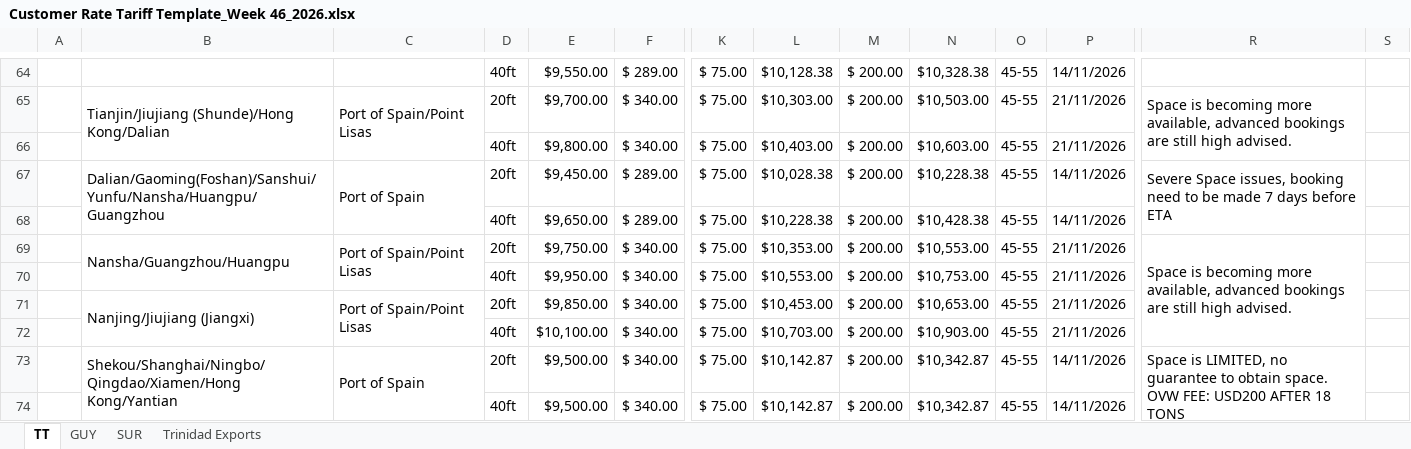
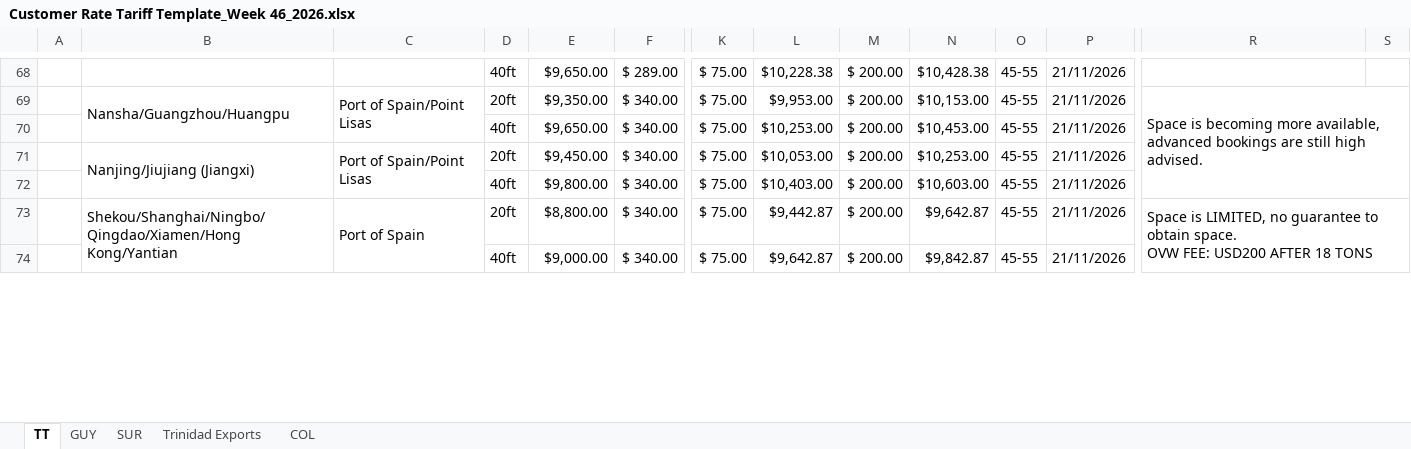
Before and after one commit to CubbyCargo/FCl-rates, an Excel workbook: Customer Rate Tariff Template_Week 46_2026.xlsx, sheet TT, drawn as a sheet; only a part is shown, gaps mark what is left out; values as stored, in another font and other column widths than the file's, no cell formats; charts and pictures not drawn; 1 other sheet too large or unreadable and not compared; removed rows and columns are numbered as before the commit, all else as after; rows hold the shown columns only; the diff covers the shown part only; the diff names each change by its address in the sheet, - before the commit and + after, or states it on an @@ line.

```diff
--- a/Customer Rate Tariff Template_Week 46_2026.xlsx (sheet TT)
+++ b/Customer Rate Tariff Template_Week 46_2026.xlsx (sheet TT)
+sheet tab: COL
-E68: $9,550.00
+E68: $9,650.00
-L68: $10,128.38
+L68: $10,228.38
-N68: $10,328.38
+N68: $10,428.38
-P68: 14/11/2026
+P68: 21/11/2026
-B69: Tianjin/Jiujiang (Shunde)/Hong Kong/Dalian
+B69: Nansha/Guangzhou/Huangpu
-B65:B66 merged
+B69:B70 merged
-C65:C66 merged
+C69:C70 merged
-E69: $9,700.00
+E69: $9,350.00
-L69: $10,303.00
+L69: $9,953.00
-N69: $10,503.00
+N69: $10,153.00
-R65:R66 merged
+R69:S72 merged
+row 70:  |  |  | 40ft | $9,650.00 | $ 340.00 | $ 75.00 | $10,253.00 | $ 200.00 | $10,453.00 | 45-55 | 21/11/2026
+row 71:  | Nanjing/Jiujiang (Jiangxi) | Port of Spain/Point Lisas | 20ft | $9,450.00 | $ 340.00 | $ 75.00 | $10,053.00 | $ 200.00 | $10,253.00 | 45-55 | 21/11/2026
-row 67:  | Dalian/Gaoming(Foshan)/Sanshui/Yunfu/Nansha/Huangpu/Guangzhou | Port of Spain | 20ft | $9,450.00 | $ 289.00 | $ 75.00 | $10,028.38 | $ 200.00 | $10,228.38 | 45-55 | 14/11/2026 | Severe Space issues, booking need to be made 7 days before ETA
-row 68:  |  |  | 40ft | $9,650.00 | $ 289.00 | $ 75.00 | $10,228.38 | $ 200.00 | $10,428.38 | 45-55 | 14/11/2026
-row 69:  | Nansha/Guangzhou/Huangpu | Port of Spain/Point Lisas | 20ft | $9,750.00 | $ 340.00 | $ 75.00 | $10,353.00 | $ 200.00 | $10,553.00 | 45-55 | 21/11/2026 | Space is becoming more available, advanced bookings are still high advised.
-row 70:  |  |  | 40ft | $9,950.00 | $ 340.00 | $ 75.00 | $10,553.00 | $ 200.00 | $10,753.00 | 45-55 | 21/11/2026
-row 71:  | Nanjing/Jiujiang (Jiangxi) | Port of Spain/Point Lisas | 20ft | $9,850.00 | $ 340.00 | $ 75.00 | $10,453.00 | $ 200.00 | $10,653.00 | 45-55 | 21/11/2026
-row 72:  |  |  | 40ft | $10,100.00 | $ 340.00 | $ 75.00 | $10,703.00 | $ 200.00 | $10,903.00 | 45-55 | 21/11/2026
-E73: $9,500.00
+E73: $8,800.00
-L73: $10,142.87
+L73: $9,442.87
-N73: $10,342.87
+N73: $9,642.87
-P73:P74: 14/11/2026
+P73:P74: 21/11/2026
-R73:R74 merged
+R73:S74 merged
-E74: $9,500.00
+E74: $9,000.00
-L74: $10,142.87
+L74: $9,642.87
-N74: $10,342.87
+N74: $9,842.87
```
Also changed, not shown: 4 added rows, 70 edited cells and merged cells elsewhere in this sheet, sheet SUR, cell formats, formulas that keep their value, hidden cells, charts or pictures.
